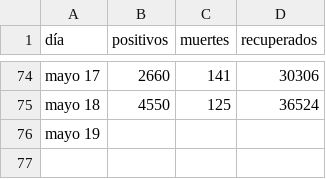
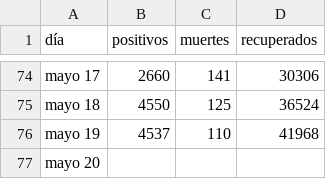
Before and after one commit to zodiacwebdevelopment/webdev, a CSV file: docs/csv/confirmados.csv, drawn as a sheet; only a part is shown, gaps mark what is left out.

```diff
--- a/docs/csv/confirmados.csv
+++ b/docs/csv/confirmados.csv
@@ -75,2 +75,3 @@ mayo 17,2660,141,30306
 mayo 18,4550,125,36524
-mayo 19,,,
+mayo 19,4537,110,41968
+mayo 20,,,
```
Also changed, not shown: docs/csv/departamentos.csv.
